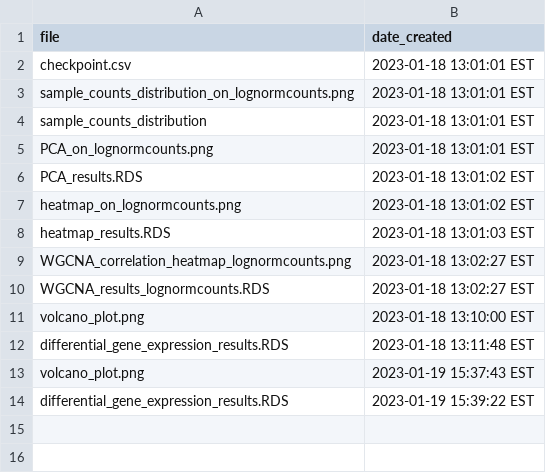
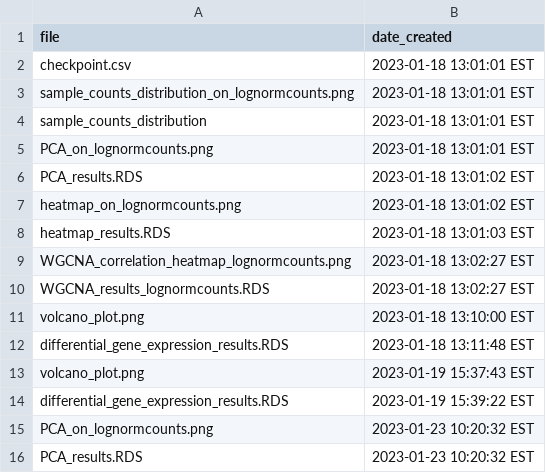
Before and after one commit to JackyLChow/RNAseq_pipeline, a CSV file: _output/Chow_PNAS_2020/checkpoint.csv, drawn as a sheet; the diff names each change by its address in the sheet, - before the commit and + after, or states it on an @@ line.

Commit message:
add ranked list GSEA of PCA eigenvectors to pca step

```diff
--- a/_output/Chow_PNAS_2020/checkpoint.csv
+++ b/_output/Chow_PNAS_2020/checkpoint.csv
+row 15: PCA_on_lognormcounts.png | 2023-01-23 10:20:32 EST
+row 16: PCA_results.RDS | 2023-01-23 10:20:32 EST
```
Also changed, not shown: 2 other files.
